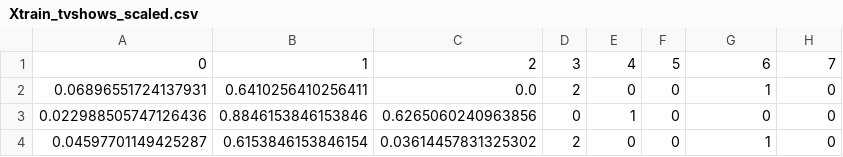
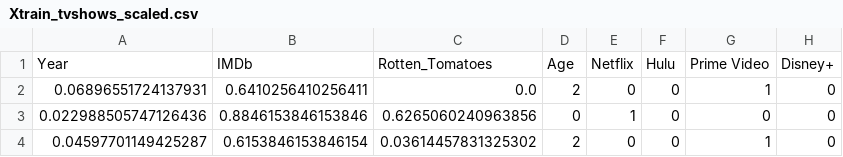
Before and after one commit to silviarutz/streaming, a CSV file: Xtrain_tvshows_scaled.csv, drawn as a sheet; only a part is shown; removed rows and columns are numbered as before the commit, all else as after; the diff names each change by its address in the sheet, - before the commit and + after, or states it on an @@ line.

```diff
--- a/Xtrain_tvshows_scaled.csv
+++ b/Xtrain_tvshows_scaled.csv
-row 1: 0 | 1 | 2 | 3 | 4 | 5 | 6 | 7
+row 1: Year | IMDb | Rotten_Tomatoes | Age | Netflix | Hulu | Prime Video | Disney+
```
Also changed, not shown: Xtest_tvshows_scaled.csv.
